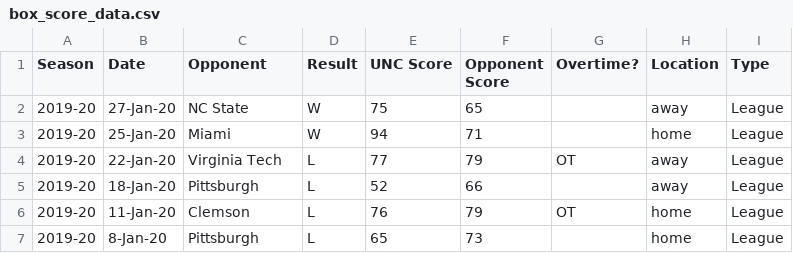
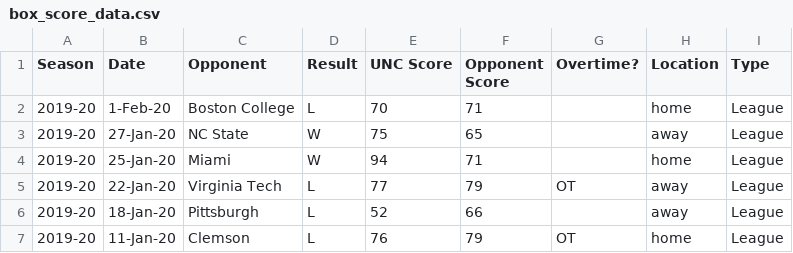
Before and after one commit to gallochris/dadgumboxscores, a CSV file: download/box_score_data.csv, drawn as a sheet; only a part is shown; the shorter side is filled out with more unchanged rows.

```diff
--- a/download/box_score_data.csv
+++ b/download/box_score_data.csv
@@ -1,2 +1,3 @@
 Season,Date,Opponent,Result,UNC Score,Opponent Score,Overtime?,Location,Type
+2019-20,1-Feb-20,Boston College,L,70,71,,home,League
 2019-20,27-Jan-20,NC State,W,75,65,,away,League
```
Also changed, not shown: download/defensive_shooting.csv, download/offensive_shooting.csv, 4 other files.
